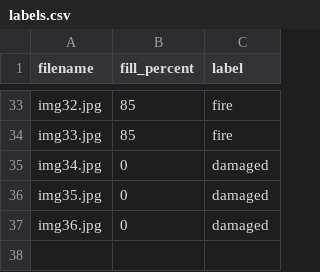
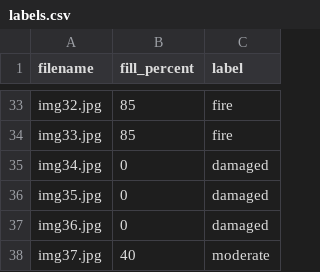
Before and after one commit to niki7o/BinMaps, a CSV file: BinMaps.AI/data/labels.csv, drawn as a sheet; only a part is shown, gaps mark what is left out; the diff names each change by its address in the sheet, - before the commit and + after, or states it on an @@ line.

```diff
--- a/BinMaps.AI/data/labels.csv
+++ b/BinMaps.AI/data/labels.csv
+row 38: img37.jpg | 40 | moderate
```
Also changed, not shown: 20 other files.
